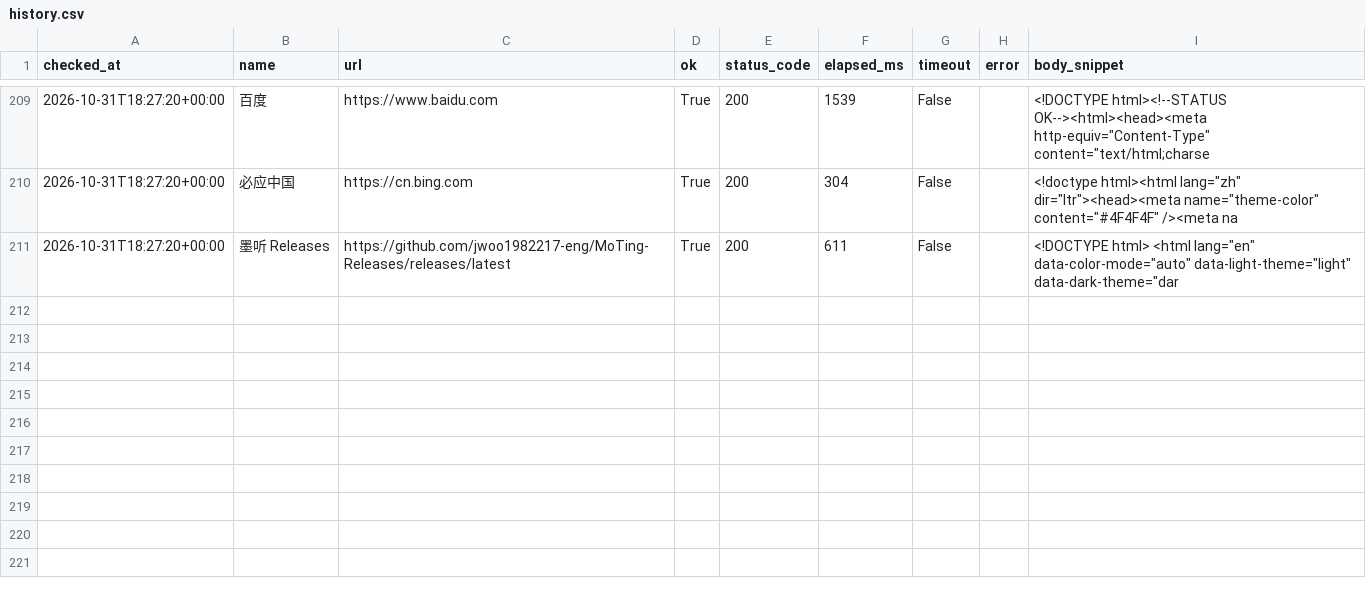
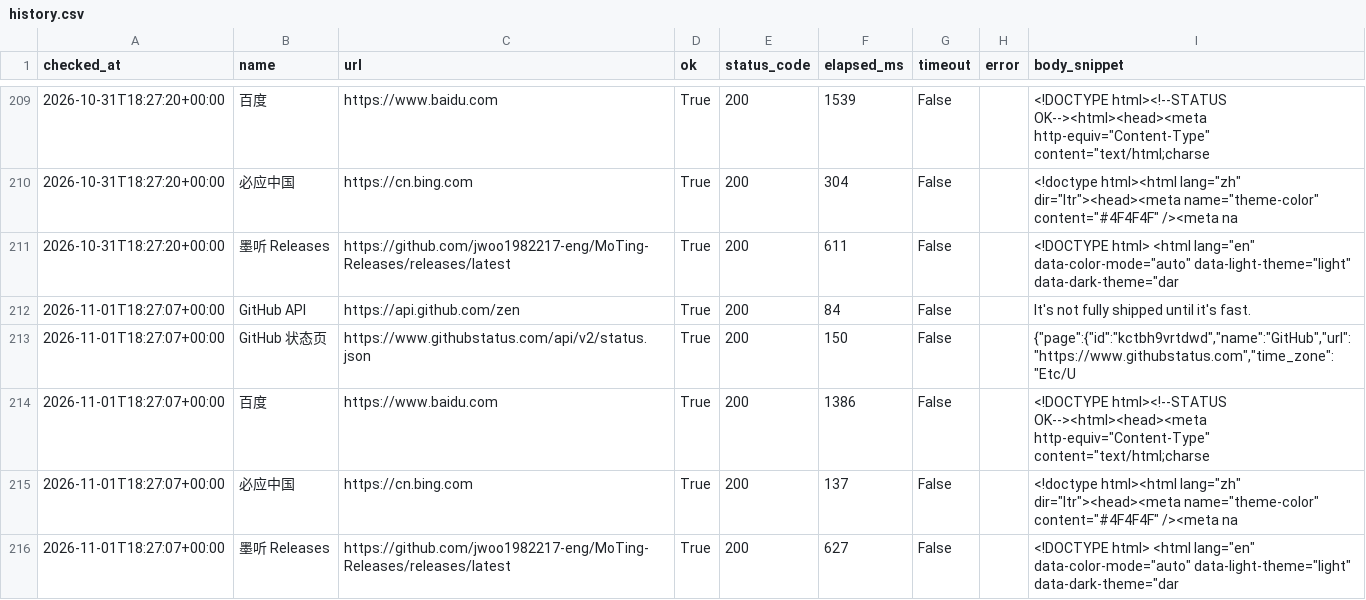
Before and after one commit to looking-ok/api-health-checker, a CSV file: reports/history.csv, drawn as a sheet; only a part is shown, gaps mark what is left out.

```diff
--- a/reports/history.csv
+++ b/reports/history.csv
@@ -211 +211,6 @@ checked_at,name,url,ok,status_code,elapsed_ms,timeout,error,body_snippet
 2026-10-31T18:27:20+00:00,墨听 Releases,https://github.com/jwoo1982217-eng/MoTing-Releases/releases/latest,True,200,611,False,,"<!DOCTYPE html> <html lang=""en"" data-color-mode=""auto"" data-light-theme=""light"" data-dark-theme=""dar"
+2026-11-01T18:27:07+00:00,GitHub API,https://api.github.com/zen,True,200,84,False,,It's not fully shipped until it's fast.
+2026-11-01T18:27:07+00:00,GitHub 状态页,https://www.githubstatus.com/api/v2/status.json,True,200,150,False,,"{""page"":{""id"":""kctbh9vrtdwd"",""name"":""GitHub"",""url"":""https://www.githubstatus.com"",""time_zone"":""Etc/U"
+2026-11-01T18:27:07+00:00,百度,https://www.baidu.com,True,200,1386,False,,"<!DOCTYPE html><!--STATUS OK--><html><head><meta http-equiv=""Content-Type"" content=""text/html;charse"
+2026-11-01T18:27:07+00:00,必应中国,https://cn.bing.com,True,200,137,False,,"<!doctype html><html lang=""zh"" dir=""ltr""><head><meta name=""theme-color"" content=""#4F4F4F"" /><meta na"
+2026-11-01T18:27:07+00:00,墨听 Releases,https://github.com/jwoo1982217-eng/MoTing-Releases/releases/latest,True,200,627,False,,"<!DOCTYPE html> <html lang=""en"" data-color-mode=""auto"" data-light-theme=""light"" data-dark-theme=""dar"
```
Also changed, not shown: 1 other file.
